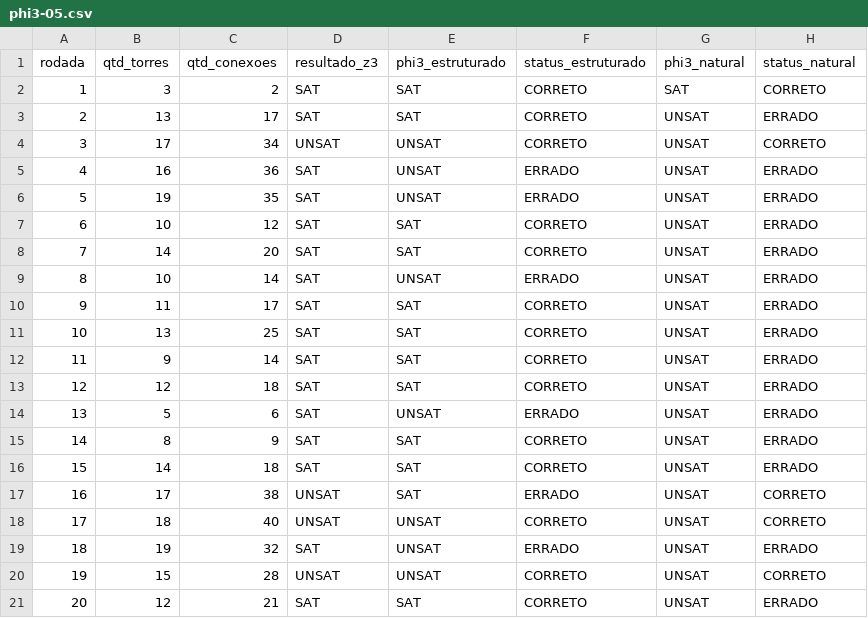
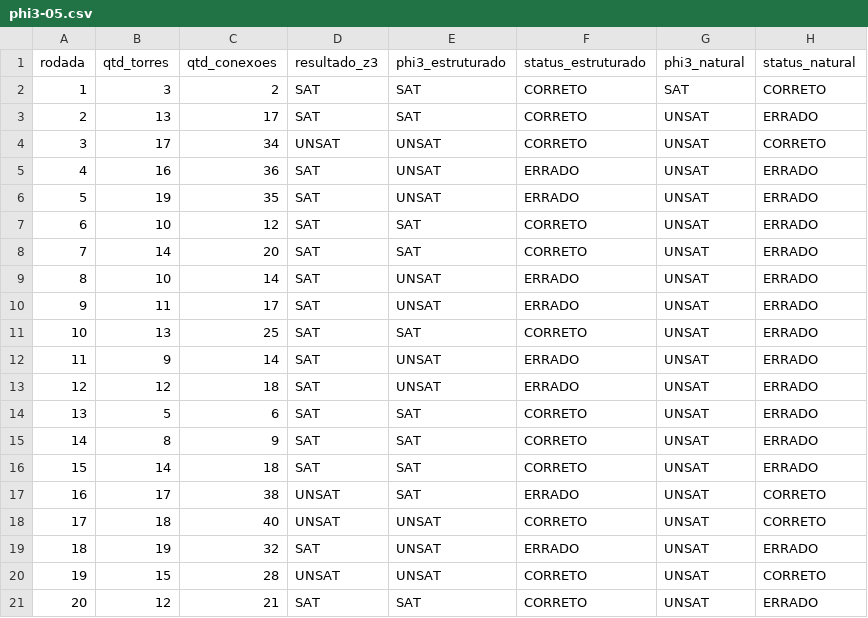
Before and after one commit to hosanafg/LogiComp, a CSV file: cenariosphi3/phi3-05.csv, drawn as a sheet.

```diff
--- a/cenariosphi3/phi3-05.csv
+++ b/cenariosphi3/phi3-05.csv
@@ -9,7 +9,7 @@ rodada,qtd_torres,qtd_conexoes,resultado_z3,phi3_estruturado,status_estruturado,
 8,10,14,SAT,UNSAT,ERRADO,UNSAT,ERRADO
-9,11,17,SAT,SAT,CORRETO,UNSAT,ERRADO
+9,11,17,SAT,UNSAT,ERRADO,UNSAT,ERRADO
 10,13,25,SAT,SAT,CORRETO,UNSAT,ERRADO
-11,9,14,SAT,SAT,CORRETO,UNSAT,ERRADO
-12,12,18,SAT,SAT,CORRETO,UNSAT,ERRADO
-13,5,6,SAT,UNSAT,ERRADO,UNSAT,ERRADO
+11,9,14,SAT,UNSAT,ERRADO,UNSAT,ERRADO
+12,12,18,SAT,UNSAT,ERRADO,UNSAT,ERRADO
+13,5,6,SAT,SAT,CORRETO,UNSAT,ERRADO
 14,8,9,SAT,SAT,CORRETO,UNSAT,ERRADO
```
Also changed, not shown: cenariosphi3/phi3-02.csv, cenariosphi3/phi3-04.csv, 7 other files.
